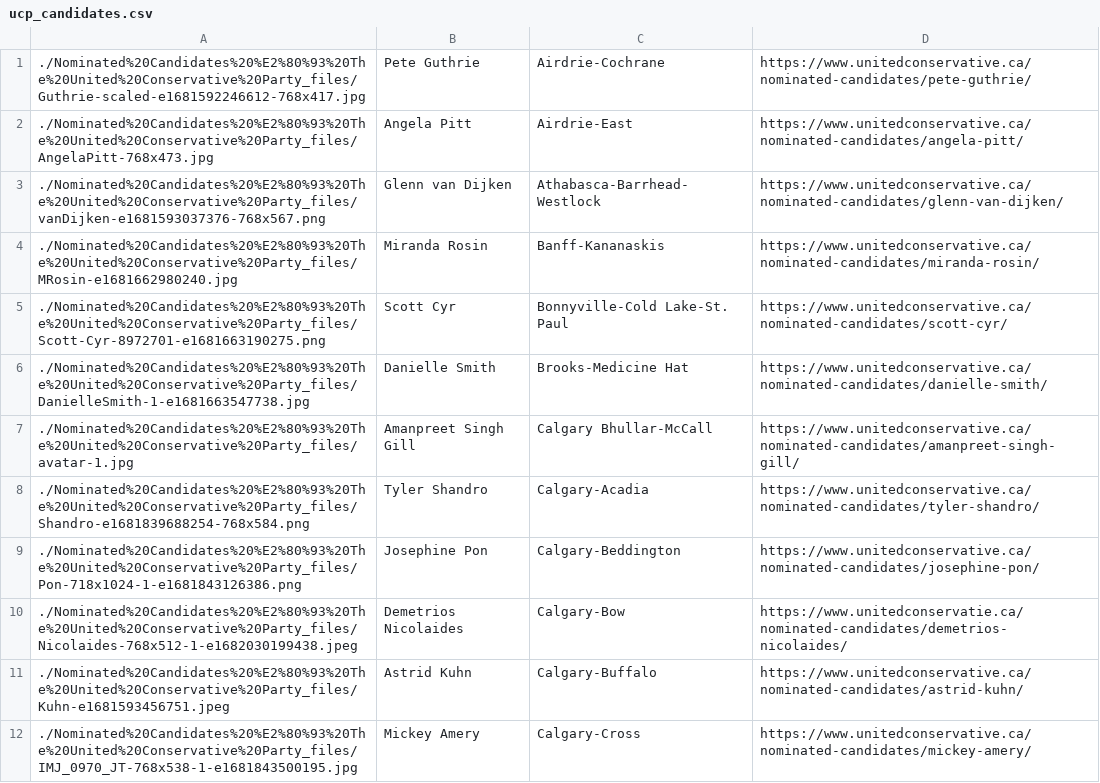
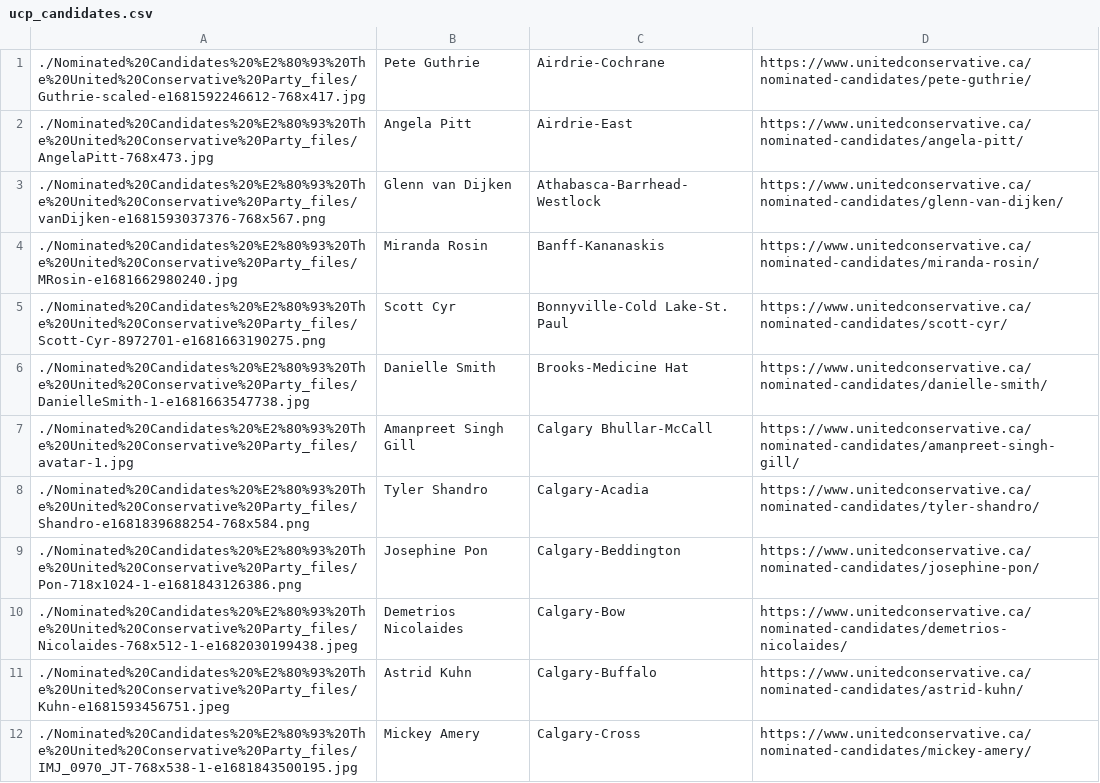
Before and after one commit to mcbeanit/Alberta, a CSV file: ucp_candidates.csv, drawn as a sheet; only a part is shown.

Commit message:
typo in ucp candidate list.

```diff
--- a/ucp_candidates.csv
+++ b/ucp_candidates.csv
@@ -9,3 +9,3 @@
 ./Nominated%20Candidates%20%E2%80%93%20The%20United%20Conservative%20Party_files/Pon-718x1024-1-e1681843126386.png	Josephine Pon	Calgary-Beddington	https://www.unitedconservative.ca/nominated-candidates/josephine-pon/
-./Nominated%20Candidates%20%E2%80%93%20The%20United%20Conservative%20Party_files/Nicolaides-768x512-1-e1682030199438.jpeg	Demetrios Nicolaides	Calgary-Bow	https://www.unitedconservatie.ca/nominated-candidates/demetrios-nicolaides/
+./Nominated%20Candidates%20%E2%80%93%20The%20United%20Conservative%20Party_files/Nicolaides-768x512-1-e1682030199438.jpeg	Demetrios Nicolaides	Calgary-Bow	https://www.unitedconservative.ca/nominated-candidates/demetrios-nicolaides/
 ./Nominated%20Candidates%20%E2%80%93%20The%20United%20Conservative%20Party_files/Kuhn-e1681593456751.jpeg	Astrid Kuhn	Calgary-Buffalo	https://www.unitedconservative.ca/nominated-candidates/astrid-kuhn/
```
